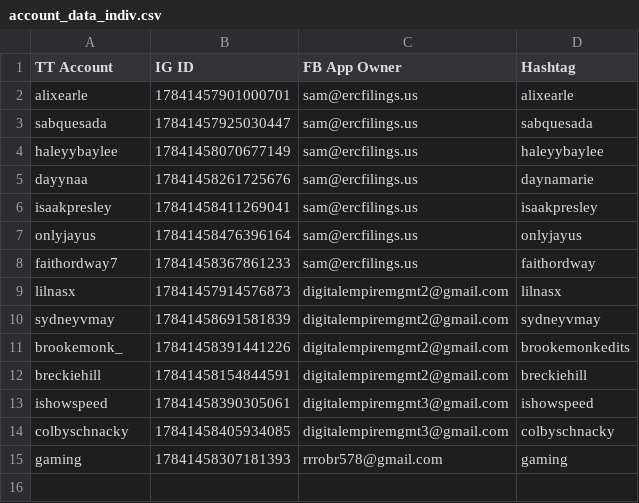
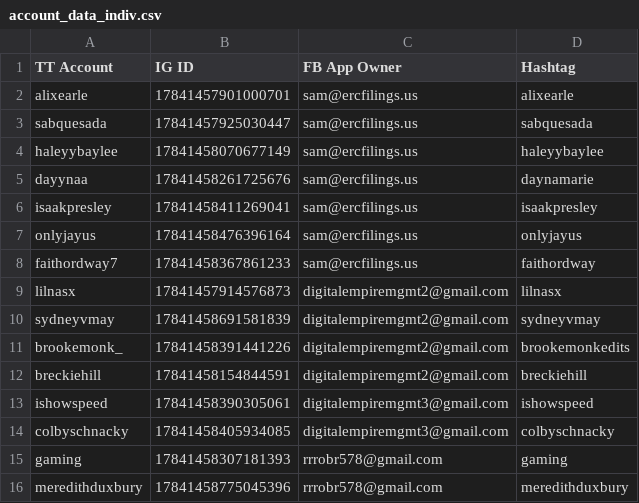
Before and after one commit to sammiphone6/Content_Arbitrage, a CSV file: account_data_indiv.csv, drawn as a sheet.

```diff
--- a/account_data_indiv.csv
+++ b/account_data_indiv.csv
@@ -15 +15,2 @@ colbyschnacky,17841458405934085,digitalempiremgmt3@gmail.com,colbyschnacky
 gaming,17841458307181393,rrrobr578@gmail.com,gaming
+meredithduxbury,17841458775045396,rrrobr578@gmail.com,meredithduxbury
```
Also changed, not shown: 15 other files.
